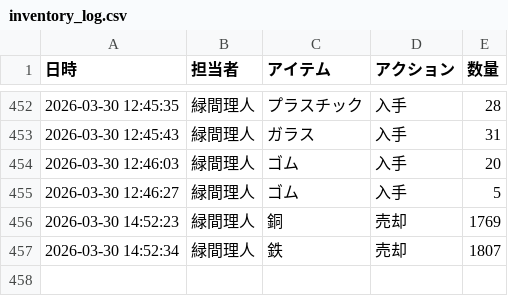
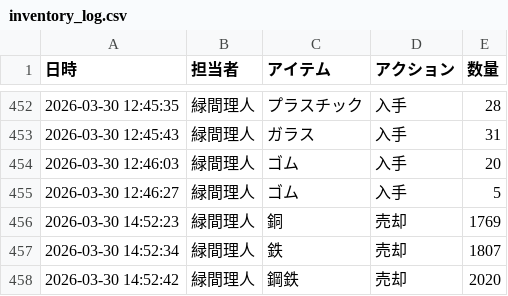
Before and after one commit to Lichtmido/midorima_material_inventory_management, a CSV file: inventory_log.csv, drawn as a sheet; only a part is shown, gaps mark what is left out; the diff names each change by its address in the sheet, - before the commit and + after, or states it on an @@ line.

Commit message:
Inventory Update: 2026-03-30 14:52:42

```diff
--- a/inventory_log.csv
+++ b/inventory_log.csv
+row 458: 2026-03-30 14:52:42 | 緑間理人 | 鋼鉄 | 売却 | 2020
```
